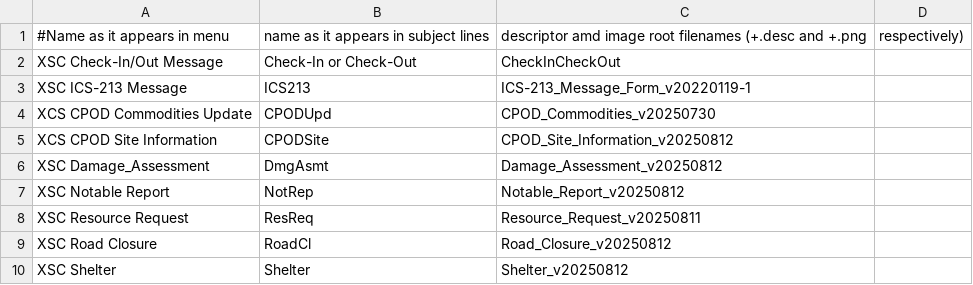
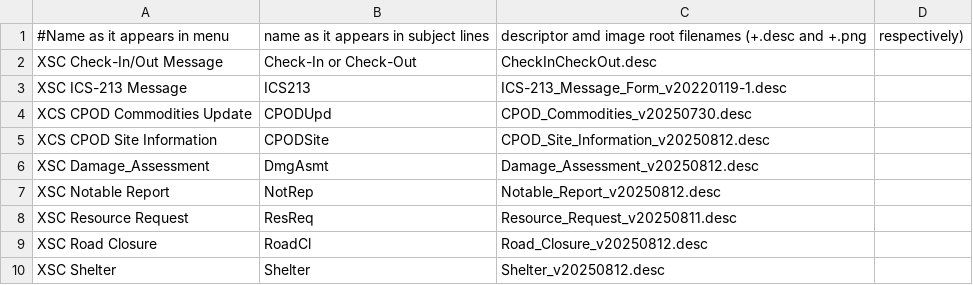
Before and after one commit to jimmcguffin/PyOutpost, a CSV file: forms.csv, drawn as a sheet.

Commit message:
New way to handle multipage forms, now can begin to support printing

```diff
--- a/forms.csv
+++ b/forms.csv
@@ -1,10 +1,10 @@
 #Name as it appears in menu, name as it appears in subject lines, descriptor amd image root filenames (+.desc and +.png, respectively)
-XSC Check-In/Out Message,Check-In or Check-Out,CheckInCheckOut
-XSC ICS-213 Message,ICS213,ICS-213_Message_Form_v20220119-1
-XCS CPOD Commodities Update,CPODUpd,CPOD_Commodities_v20250730
-XCS CPOD Site Information,CPODSite,CPOD_Site_Information_v20250812
-XSC Damage_Assessment,DmgAsmt,Damage_Assessment_v20250812
-XSC Notable Report,NotRep,Notable_Report_v20250812
-XSC Resource Request,ResReq,Resource_Request_v20250811
-XSC Road Closure,RoadCl,Road_Closure_v20250812
-XSC Shelter,Shelter,Shelter_v20250812
+XSC Check-In/Out Message,Check-In or Check-Out,CheckInCheckOut.desc
+XSC ICS-213 Message,ICS213,ICS-213_Message_Form_v20220119-1.desc
+XCS CPOD Commodities Update,CPODUpd,CPOD_Commodities_v20250730.desc
+XCS CPOD Site Information,CPODSite,CPOD_Site_Information_v20250812.desc
+XSC Damage_Assessment,DmgAsmt,Damage_Assessment_v20250812.desc
+XSC Notable Report,NotRep,Notable_Report_v20250812.desc
+XSC Resource Request,ResReq,Resource_Request_v20250811.desc
+XSC Road Closure,RoadCl,Road_Closure_v20250812.desc
+XSC Shelter,Shelter,Shelter_v20250812.desc
```
Also changed, not shown: 12 other files.
